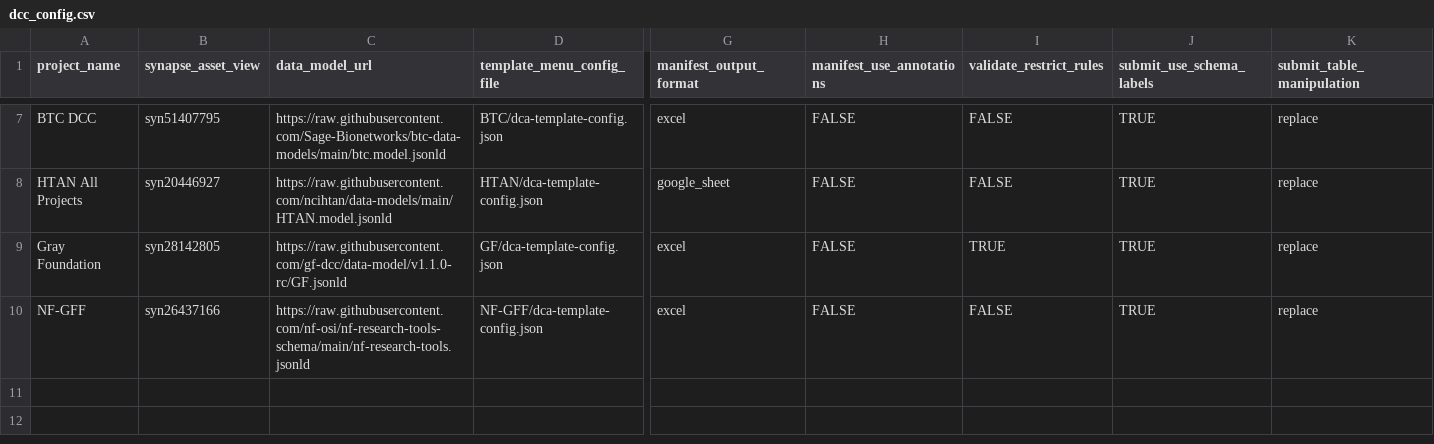
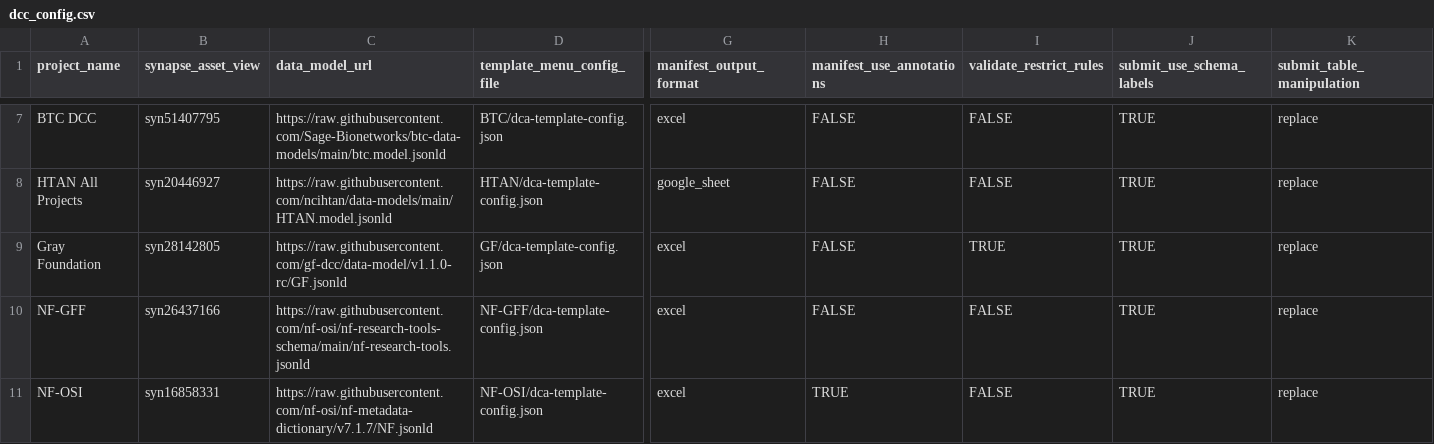
Before and after one commit to Sage-Bionetworks/data_curator_config, a CSV file: dcc_config.csv, drawn as a sheet; only a part is shown, gaps mark what is left out; rows hold the shown columns only; the diff names each change by its address in the sheet, - before the commit and + after, or states it on an @@ line.

Commit message:
Add NF-OSI to dcc_config.csv

```diff
--- a/dcc_config.csv
+++ b/dcc_config.csv
+row 11: NF-OSI | syn16858331 | https://raw.githubusercontent.com/nf-osi/nf-metadata-dictionary/v7.1.7/NF.jsonld | NF-OSI/dca-template-config.json | excel | TRUE | FALSE | TRUE | replace
```
